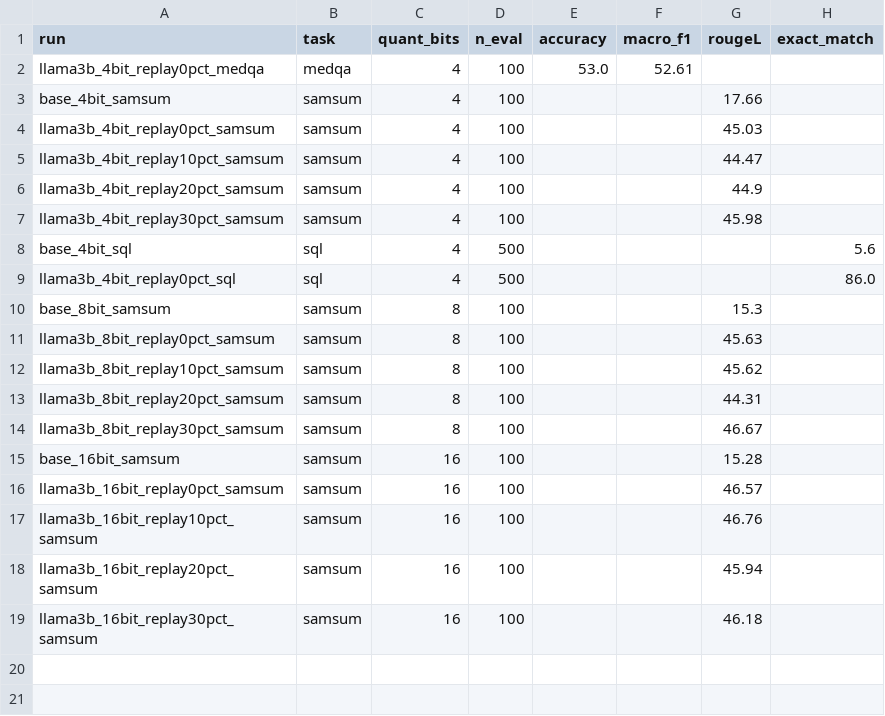
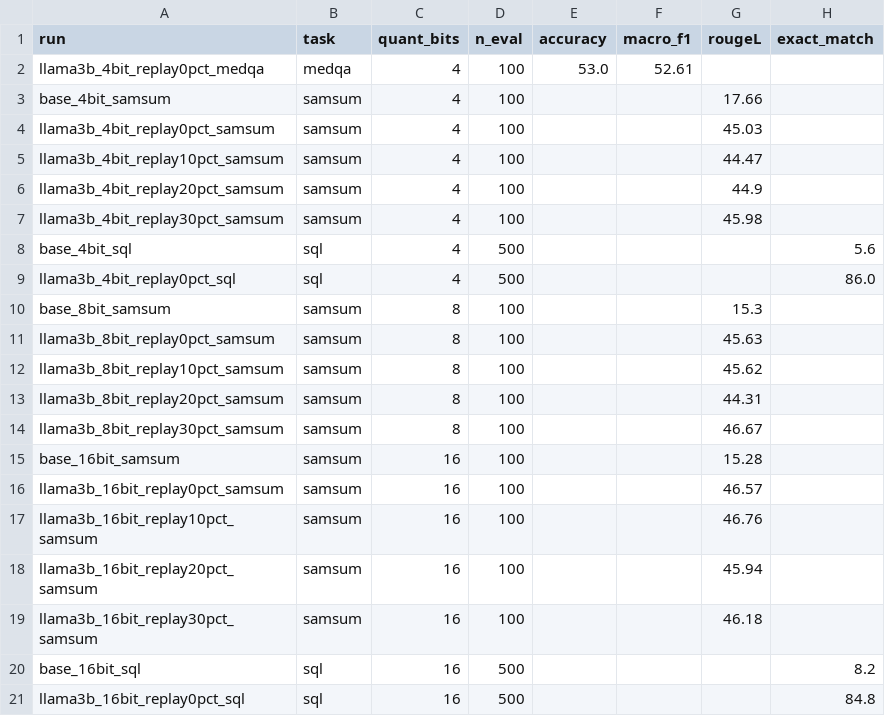
Before and after one commit to AnsariUsaid/qlora-forgetting-replay, a CSV file: results/task_results.csv, drawn as a sheet; the diff names each change by its address in the sheet, - before the commit and + after, or states it on an @@ line.

Commit message:
Bump SQL train to 25k (~match Samsum compute): 10k trained too short (~87min) to induce measurable forgetting; removes cross-task token-count confound

```diff
--- a/results/task_results.csv
+++ b/results/task_results.csv
+row 20: base_16bit_sql | sql | 16 | 500 |  |  |  | 8.2
+row 21: llama3b_16bit_replay0pct_sql | sql | 16 | 500 |  |  |  | 84.8
```
Also changed, not shown: results/all_results.csv, 4 other files.
